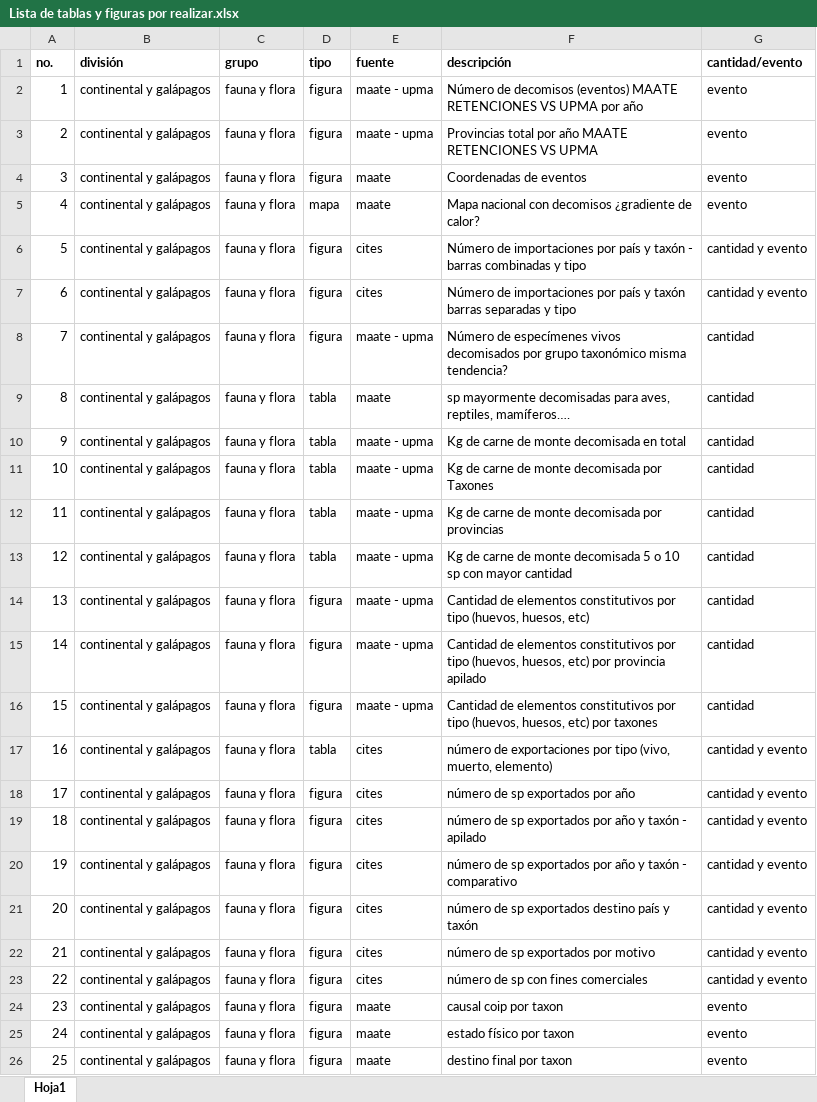
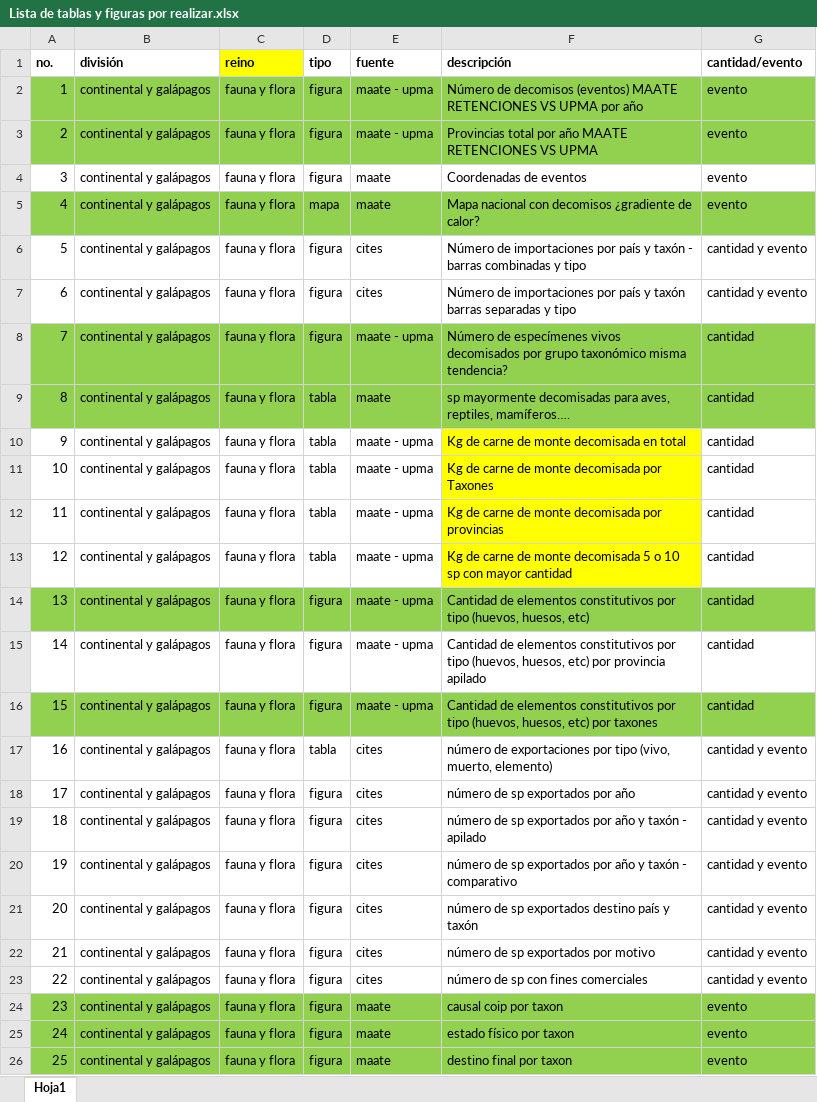
Before and after one commit to matjaviernunez/wcs, an Excel workbook: 55_Entregable tabulados/insumos/Lista de tablas y figuras por realizar.xlsx, sheet Hoja1, drawn as a sheet; values as stored, in another font and other column widths than the file's, no borders; the diff names each change by its address in the sheet, - before the commit and + after, or states it on an @@ line.

Commit message:
jn: tablas hechas

```diff
--- a/55_Entregable tabulados/insumos/Lista de tablas y figuras por realizar.xlsx (sheet Hoja1)
+++ b/55_Entregable tabulados/insumos/Lista de tablas y figuras por realizar.xlsx (sheet Hoja1)
-C1: grupo
+C1: reino
-C1 fill: none
+C1 fill: #FFFF00
-A2:G3 fill: none
+A2:G3 fill: #92D050
-A5:G5 fill: none
+A5:G5 fill: #92D050
-A8:G9 fill: none
+A8:G9 fill: #92D050
-F10:F13 fill: none
+F10:F13 fill: #FFFF00
-A14:G14 fill: none
+A14:G14 fill: #92D050
-A16:G16 fill: none
+A16:G16 fill: #92D050
-A24:G26 fill: none
+A24:G26 fill: #92D050
```
Also changed, not shown: 2 other files.
